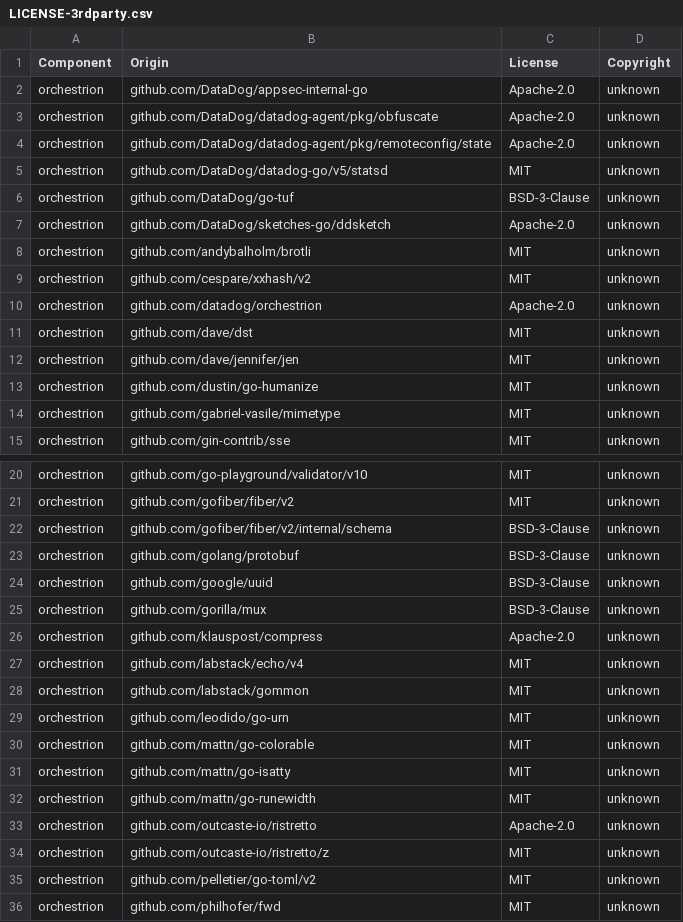
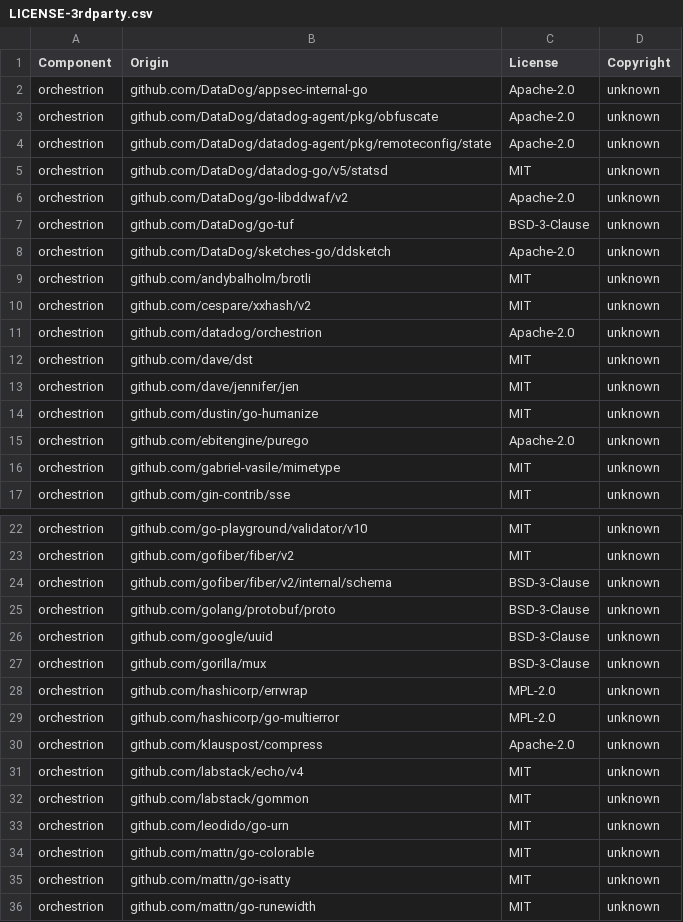
Before and after one commit to DataDog/orchestrion, a CSV file: LICENSE-3rdparty.csv, drawn as a sheet; only a part is shown, gaps mark what is left out; the shorter side is filled out with more unchanged rows.

Commit message:
Update LICENSE file

```diff
--- a/LICENSE-3rdparty.csv
+++ b/LICENSE-3rdparty.csv
@@ -5,2 +5,3 @@ orchestrion,github.com/DataDog/datadog-agent/pkg/remoteconfig/state,Apache-2.0,u
 orchestrion,github.com/DataDog/datadog-go/v5/statsd,MIT,unknown
+orchestrion,github.com/DataDog/go-libddwaf/v2,Apache-2.0,unknown
 orchestrion,github.com/DataDog/go-tuf,BSD-3-Clause,unknown
@@ -13,2 +14,3 @@ orchestrion,github.com/dave/jennifer/jen,MIT,unknown
 orchestrion,github.com/dustin/go-humanize,MIT,unknown
+orchestrion,github.com/ebitengine/purego,Apache-2.0,unknown
 orchestrion,github.com/gabriel-vasile/mimetype,MIT,unknown
@@ -22,5 +24,7 @@ orchestrion,github.com/gofiber/fiber/v2,MIT,unknown
 orchestrion,github.com/gofiber/fiber/v2/internal/schema,BSD-3-Clause,unknown
-orchestrion,github.com/golang/protobuf,BSD-3-Clause,unknown
+orchestrion,github.com/golang/protobuf/proto,BSD-3-Clause,unknown
 orchestrion,github.com/google/uuid,BSD-3-Clause,unknown
 orchestrion,github.com/gorilla/mux,BSD-3-Clause,unknown
+orchestrion,github.com/hashicorp/errwrap,MPL-2.0,unknown
+orchestrion,github.com/hashicorp/go-multierror,MPL-2.0,unknown
 orchestrion,github.com/klauspost/compress,Apache-2.0,unknown
```
